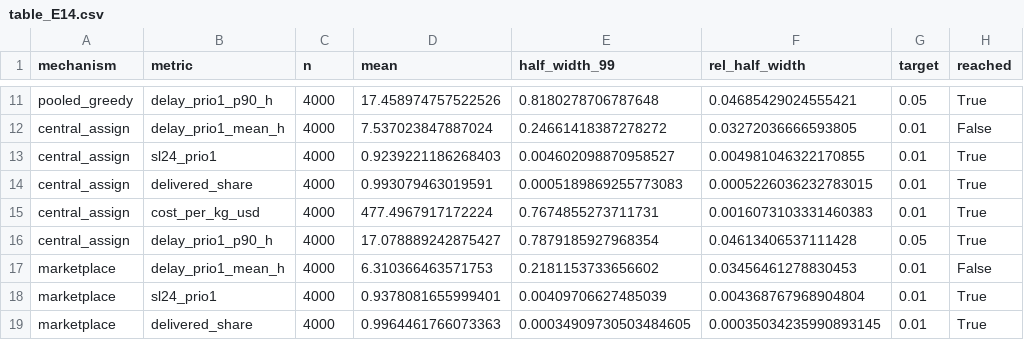
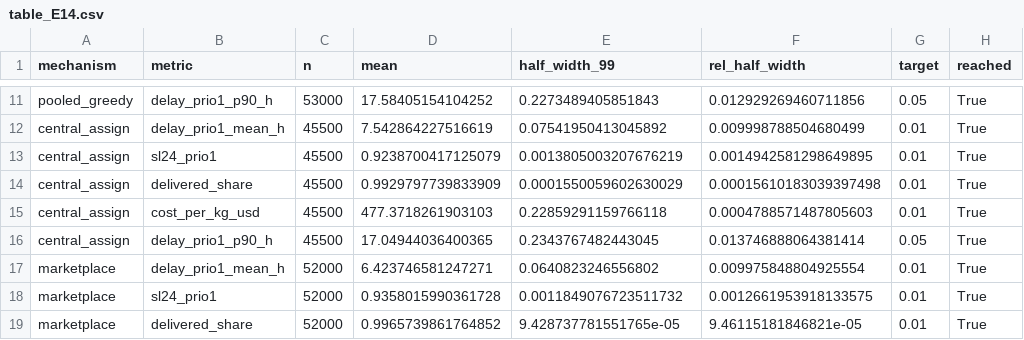
Before and after one commit to azizjonrahimov/lunar-logistics-research, a CSV file: results/table_E14.csv, drawn as a sheet; only a part is shown, gaps mark what is left out; the diff covers the shown part only; the diff names each change by its address in the sheet, - before the commit and + after, or states it on an @@ line.

```diff
--- a/results/table_E14.csv
+++ b/results/table_E14.csv
-C11 (n): 4000
+C11 (n): 53000
-D11 (mean): 17.458974757522526
+D11 (mean): 17.58405154104252
-E11 (half_width_99): 0.8180278706787648
+E11 (half_width_99): 0.2273489405851843
-F11 (rel_half_width): 0.04685429024555421
+F11 (rel_half_width): 0.012929269460711856
-C12:C16 (n): 4000
+C12:C16 (n): 45500
-D12 (mean): 7.537023847887024
+D12 (mean): 7.542864227516619
-E12 (half_width_99): 0.24661418387278272
+E12 (half_width_99): 0.07541950413045892
-F12 (rel_half_width): 0.03272036666593805
+F12 (rel_half_width): 0.009998788504680499
-H12 (reached): False
+H12 (reached): True
-D13 (mean): 0.9239221186268403
+D13 (mean): 0.9238700417125079
-E13 (half_width_99): 0.004602098870958527
+E13 (half_width_99): 0.0013805003207676219
-F13 (rel_half_width): 0.004981046322170855
+F13 (rel_half_width): 0.0014942581298649895
-D14 (mean): 0.993079463019591
+D14 (mean): 0.9929797739833909
-E14 (half_width_99): 0.0005189869255773083
+E14 (half_width_99): 0.0001550059602630029
-F14 (rel_half_width): 0.0005226036232783015
+F14 (rel_half_width): 0.00015610183039397498
-D15 (mean): 477.4967917172224
+D15 (mean): 477.3718261903103
-E15 (half_width_99): 0.7674855273711731
+E15 (half_width_99): 0.22859291159766118
-F15 (rel_half_width): 0.0016073103331460383
+F15 (rel_half_width): 0.0004788571487805603
-D16 (mean): 17.078889242875427
+D16 (mean): 17.04944036400365
-E16 (half_width_99): 0.7879185927968354
+E16 (half_width_99): 0.2343767482443045
-F16 (rel_half_width): 0.04613406537111428
+F16 (rel_half_width): 0.013746888064381414
-C17:C19 (n): 4000
+C17:C19 (n): 52000
-D17 (mean): 6.310366463571753
+D17 (mean): 6.423746581247271
-E17 (half_width_99): 0.2181153733656602
+E17 (half_width_99): 0.0640823246556802
-F17 (rel_half_width): 0.03456461278830453
+F17 (rel_half_width): 0.009975848804925554
-H17 (reached): False
+H17 (reached): True
-D18 (mean): 0.9378081655999401
+D18 (mean): 0.9358015990361728
-E18 (half_width_99): 0.00409706627485039
+E18 (half_width_99): 0.0011849076723511732
-F18 (rel_half_width): 0.004368767968904804
+F18 (rel_half_width): 0.0012661953918133575
-D19 (mean): 0.9964461766073363
+D19 (mean): 0.9965739861764852
-E19 (half_width_99): 0.00034909730503484605
+E19 (half_width_99): 9.428737781551765e-05
-F19 (rel_half_width): 0.00035034235990893145
+F19 (rel_half_width): 9.46115181846821e-05
```
Also changed, not shown: 46 edited cells elsewhere in this file, 30 other files.
